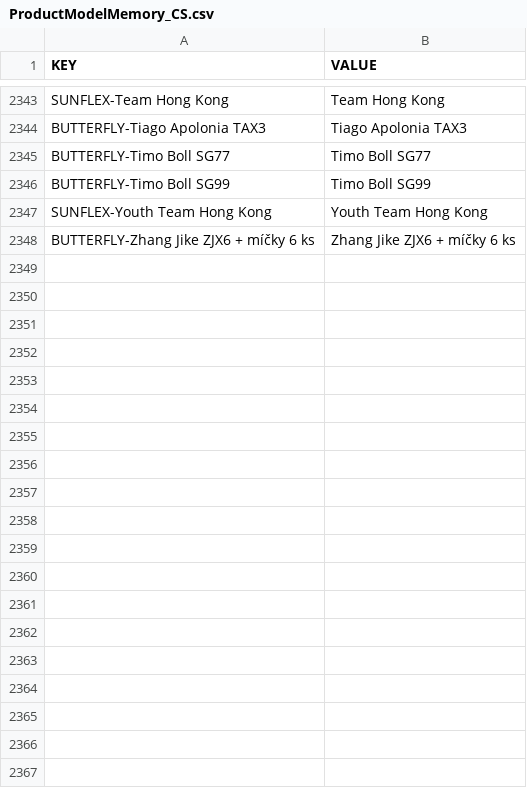
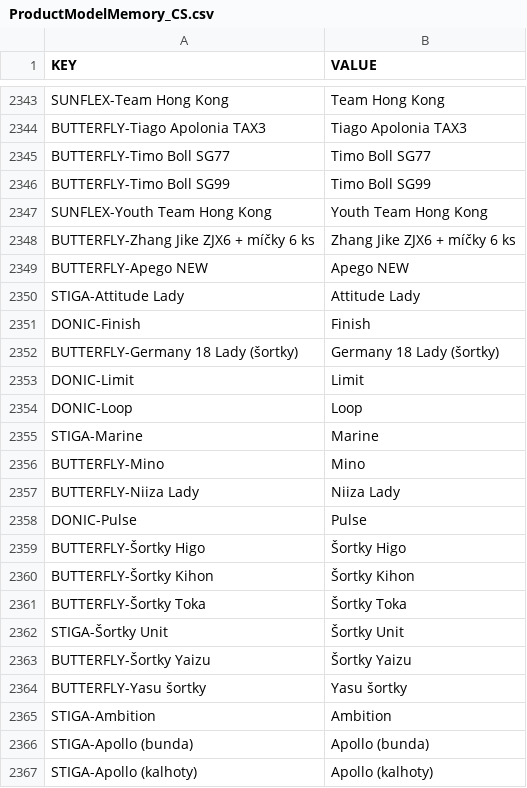
Before and after one commit to DannyJPN/PingPongEshopScraping, a CSV file: desaka_unifier/Memory/ProductModelMemory_CS.csv, drawn as a sheet; only a part is shown, gaps mark what is left out; the diff covers the shown part only; the diff names each change by its address in the sheet, - before the commit and + after, or states it on an @@ line.

```diff
--- a/desaka_unifier/Memory/ProductModelMemory_CS.csv
+++ b/desaka_unifier/Memory/ProductModelMemory_CS.csv
+row 2349: BUTTERFLY-Apego NEW | Apego NEW
+row 2350: STIGA-Attitude Lady | Attitude Lady
+row 2351: DONIC-Finish | Finish
+row 2352: BUTTERFLY-Germany 18 Lady (šortky) | Germany 18 Lady (šortky)
+row 2353: DONIC-Limit | Limit
+row 2354: DONIC-Loop | Loop
+row 2355: STIGA-Marine | Marine
+row 2356: BUTTERFLY-Mino | Mino
+row 2357: BUTTERFLY-Niiza Lady | Niiza Lady
+row 2358: DONIC-Pulse | Pulse
+row 2359: BUTTERFLY-Šortky Higo | Šortky Higo
+row 2360: BUTTERFLY-Šortky Kihon | Šortky Kihon
+row 2361: BUTTERFLY-Šortky Toka | Šortky Toka
+row 2362: STIGA-Šortky Unit | Šortky Unit
+row 2363: BUTTERFLY-Šortky Yaizu | Šortky Yaizu
+row 2364: BUTTERFLY-Yasu šortky | Yasu šortky
+row 2365: STIGA-Ambition | Ambition
+row 2366: STIGA-Apollo (bunda) | Apollo (bunda)
+row 2367: STIGA-Apollo (kalhoty) | Apollo (kalhoty)
```
Also changed, not shown: 76 added rows elsewhere in this file.
